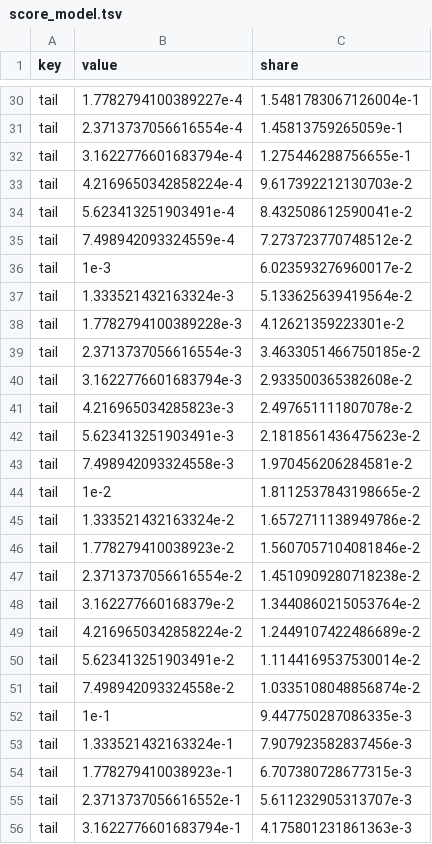
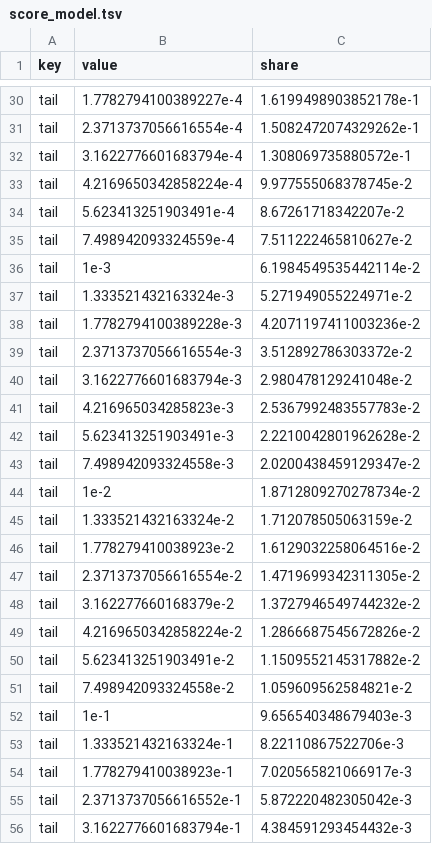
Before and after one commit to mashu/igpop, a TSV file: data/score_model.tsv, drawn as a sheet; only a part is shown, gaps mark what is left out; the diff covers the shown part only; the diff names each change by its address in the sheet, - before the commit and + after, or states it on an @@ line.

```diff
--- a/data/score_model.tsv
+++ b/data/score_model.tsv
-C30 (share): 1.5481783067126004e-1
+C30 (share): 1.6199498903852178e-1
-C31 (share): 1.45813759265059e-1
+C31 (share): 1.5082472074329262e-1
-C32 (share): 1.275446288756655e-1
+C32 (share): 1.308069735880572e-1
-C33 (share): 9.617392212130703e-2
+C33 (share): 9.977555068378745e-2
-C34 (share): 8.432508612590041e-2
+C34 (share): 8.67261718342207e-2
-C35 (share): 7.273723770748512e-2
+C35 (share): 7.511222465810627e-2
-C36 (share): 6.023593276960017e-2
+C36 (share): 6.1984549535442114e-2
-C37 (share): 5.133625639419564e-2
+C37 (share): 5.271949055224971e-2
-C38 (share): 4.12621359223301e-2
+C38 (share): 4.2071197411003236e-2
-C39 (share): 3.4633051466750185e-2
+C39 (share): 3.512892786303372e-2
-C40 (share): 2.933500365382608e-2
+C40 (share): 2.980478129241048e-2
-C41 (share): 2.497651111807078e-2
+C41 (share): 2.5367992483557783e-2
-C42 (share): 2.1818561436475623e-2
+C42 (share): 2.2210042801962628e-2
-C43 (share): 1.970456206284581e-2
+C43 (share): 2.0200438459129347e-2
-C44 (share): 1.8112537843198665e-2
+C44 (share): 1.8712809270278734e-2
-C45 (share): 1.6572711138949786e-2
+C45 (share): 1.712078505063159e-2
-C46 (share): 1.5607057104081846e-2
+C46 (share): 1.6129032258064516e-2
-C47 (share): 1.4510909280718238e-2
+C47 (share): 1.4719699342311305e-2
-C48 (share): 1.3440860215053764e-2
+C48 (share): 1.3727946549744232e-2
-C49 (share): 1.2449107422486689e-2
+C49 (share): 1.2866687545672826e-2
-C50 (share): 1.1144169537530014e-2
+C50 (share): 1.1509552145317882e-2
-C51 (share): 1.0335108048856874e-2
+C51 (share): 1.059609562584821e-2
-C52 (share): 9.447750287086335e-3
+C52 (share): 9.656540348679403e-3
-C53 (share): 7.907923582837456e-3
+C53 (share): 8.22110867522706e-3
-C54 (share): 6.707380728677315e-3
+C54 (share): 7.020565821066917e-3
-C55 (share): 5.611232905313707e-3
+C55 (share): 5.872220482305042e-3
-C56 (share): 4.175801231861363e-3
+C56 (share): 4.384591293454432e-3
```
Also changed, not shown: 25 added rows, 25 removed rows and 54 edited cells elsewhere in this file, 19 other files.
